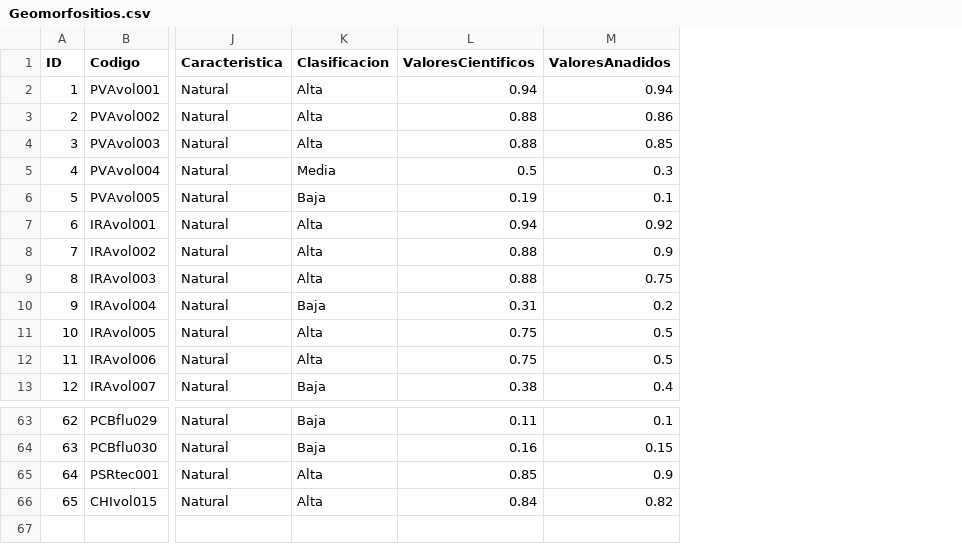
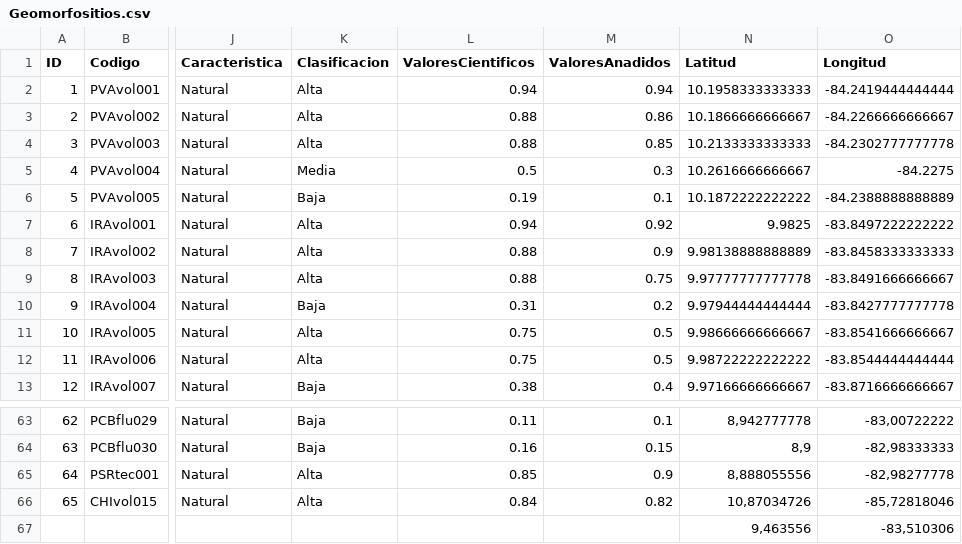
Before and after one commit to dennisperez10/Tarea2, a CSV file: Geomorfositios.csv, drawn as a sheet; only a part is shown, gaps mark what is left out; rows hold the shown columns only; the diff names each change by its address in the sheet, - before the commit and + after, or states it on an @@ line.

Commit message:
Actualización

```diff
--- a/Geomorfositios.csv
+++ b/Geomorfositios.csv
+column N (Latitud), rows 2-13: 10.1958333333333 | 10.1866666666667 | 10.2133333333333 | 10.2616666666667 | 10.1872222222222 | 9.9825 | 9.98138888888889 | 9.97777777777778 | 9.97944444444444 | 9.98666666666667 | 9.98722222222222 | 9.97166666666667; rows 63-66: 8,942777778 | 8,9 | 8,888055556 | 10,87034726
+column O (Longitud), rows 2-13: -84.2419444444444 | -84.2266666666667 | -84.2302777777778 | -84.2275 | -84.2388888888889 | -83.8497222222222 | -83.8458333333333 | -83.8491666666667 | -83.8427777777778 | -83.8541666666667 | -83.8544444444444 | -83.8716666666667; rows 63-66: -83,00722222 | -82,98333333 | -82,98277778 | -85,72818046
+row 67:  |  |  |  |  |  | 9,463556 | -83,510306
```
